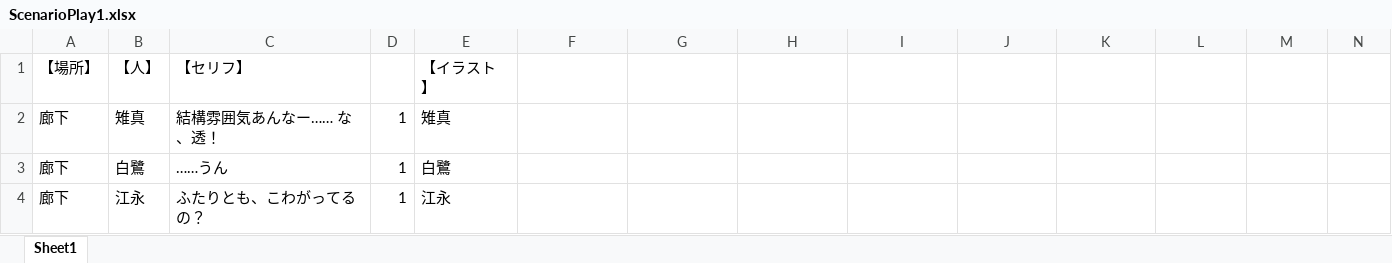
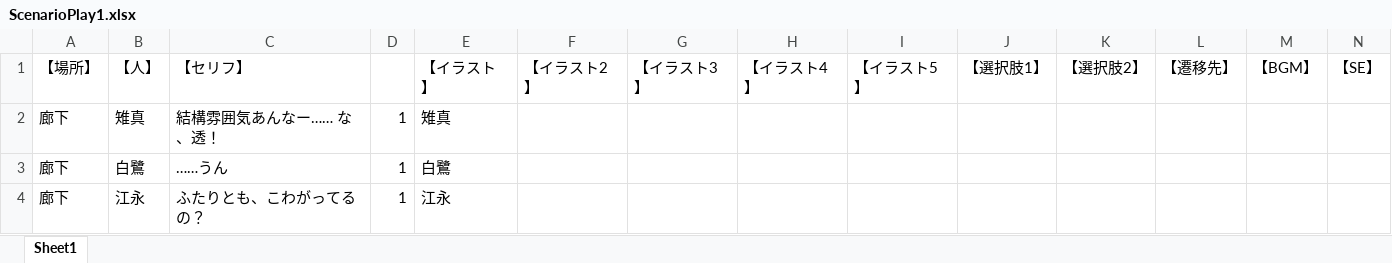
Before and after one commit to yofu-rion/kiwiSisters, an Excel workbook: scenario/ScenarioPlay1.xlsx, sheet Sheet1, drawn as a sheet; only a part is shown; values as stored, in another font and other column widths than the file's, no borders; the diff covers the shown part only; the diff names each change by its address in the sheet, - before the commit and + after, or states it on an @@ line.

```diff
--- a/scenario/ScenarioPlay1.xlsx (sheet Sheet1)
+++ b/scenario/ScenarioPlay1.xlsx (sheet Sheet1)
-F1: (empty)
+F1: 【イラスト2】
-G1: (empty)
+G1: 【イラスト3】
-H1: (empty)
+H1: 【イラスト4】
-I1: (empty)
+I1: 【イラスト5】
-J1: (empty)
+J1: 【選択肢1】
-K1: (empty)
+K1: 【選択肢2】
-L1: (empty)
+L1: 【遷移先】
-M1: (empty)
+M1: 【BGM】
-N1: (empty)
+N1: 【SE】
```
Also changed, not shown: 51 added rows and 1 edited cell elsewhere in this sheet, 3 other files.
